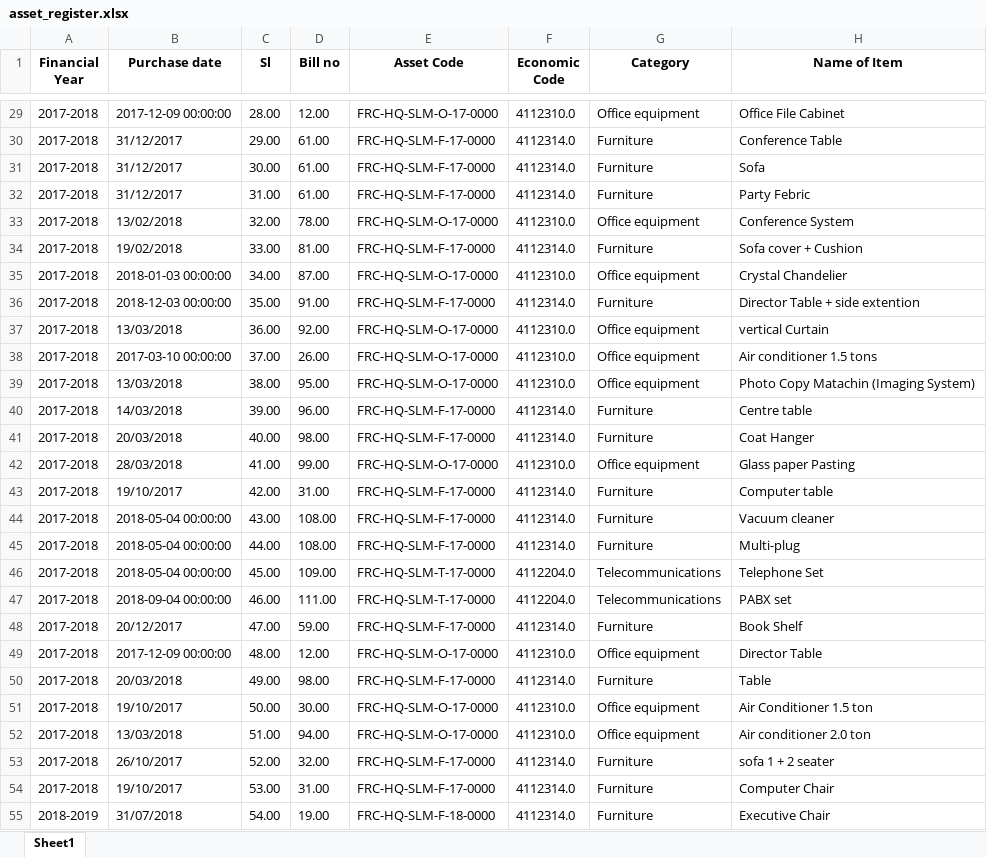
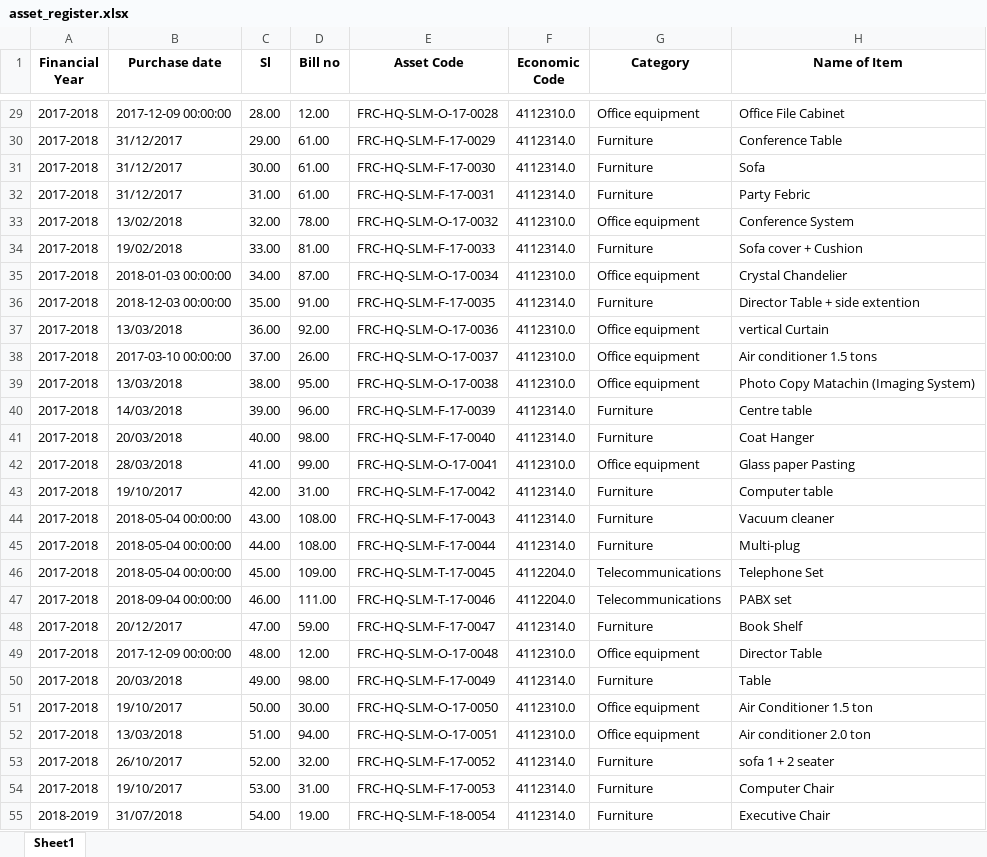
Before and after one commit to ANIKFRCBD/AFAR_NEW_VERSION, an Excel workbook: afar_project/csv_path/excel_files/asset_register.xlsx, sheet Sheet1, drawn as a sheet; only a part is shown, gaps mark what is left out; values as stored, in another font and other column widths than the file's, no borders; the diff covers the shown part only; the diff names each change by its address in the sheet, - before the commit and + after, or states it on an @@ line.

```diff
--- a/afar_project/csv_path/excel_files/asset_register.xlsx (sheet Sheet1)
+++ b/afar_project/csv_path/excel_files/asset_register.xlsx (sheet Sheet1)
-E29 (Asset Code): FRC-HQ-SLM-O-17-0000
+E29 (Asset Code): FRC-HQ-SLM-O-17-0028
-E30 (Asset Code): FRC-HQ-SLM-F-17-0000
+E30 (Asset Code): FRC-HQ-SLM-F-17-0029
-E31 (Asset Code): FRC-HQ-SLM-F-17-0000
+E31 (Asset Code): FRC-HQ-SLM-F-17-0030
-E32 (Asset Code): FRC-HQ-SLM-F-17-0000
+E32 (Asset Code): FRC-HQ-SLM-F-17-0031
-E33 (Asset Code): FRC-HQ-SLM-O-17-0000
+E33 (Asset Code): FRC-HQ-SLM-O-17-0032
-E34 (Asset Code): FRC-HQ-SLM-F-17-0000
+E34 (Asset Code): FRC-HQ-SLM-F-17-0033
-E35 (Asset Code): FRC-HQ-SLM-O-17-0000
+E35 (Asset Code): FRC-HQ-SLM-O-17-0034
-E36 (Asset Code): FRC-HQ-SLM-F-17-0000
+E36 (Asset Code): FRC-HQ-SLM-F-17-0035
-E37 (Asset Code): FRC-HQ-SLM-O-17-0000
+E37 (Asset Code): FRC-HQ-SLM-O-17-0036
-E38 (Asset Code): FRC-HQ-SLM-O-17-0000
+E38 (Asset Code): FRC-HQ-SLM-O-17-0037
-E39 (Asset Code): FRC-HQ-SLM-O-17-0000
+E39 (Asset Code): FRC-HQ-SLM-O-17-0038
-E40 (Asset Code): FRC-HQ-SLM-F-17-0000
+E40 (Asset Code): FRC-HQ-SLM-F-17-0039
-E41 (Asset Code): FRC-HQ-SLM-F-17-0000
+E41 (Asset Code): FRC-HQ-SLM-F-17-0040
-E42 (Asset Code): FRC-HQ-SLM-O-17-0000
+E42 (Asset Code): FRC-HQ-SLM-O-17-0041
-E43 (Asset Code): FRC-HQ-SLM-F-17-0000
+E43 (Asset Code): FRC-HQ-SLM-F-17-0042
-E44 (Asset Code): FRC-HQ-SLM-F-17-0000
+E44 (Asset Code): FRC-HQ-SLM-F-17-0043
-E45 (Asset Code): FRC-HQ-SLM-F-17-0000
+E45 (Asset Code): FRC-HQ-SLM-F-17-0044
-E46 (Asset Code): FRC-HQ-SLM-T-17-0000
+E46 (Asset Code): FRC-HQ-SLM-T-17-0045
-E47 (Asset Code): FRC-HQ-SLM-T-17-0000
+E47 (Asset Code): FRC-HQ-SLM-T-17-0046
-E48 (Asset Code): FRC-HQ-SLM-F-17-0000
+E48 (Asset Code): FRC-HQ-SLM-F-17-0047
-E49 (Asset Code): FRC-HQ-SLM-O-17-0000
+E49 (Asset Code): FRC-HQ-SLM-O-17-0048
-E50 (Asset Code): FRC-HQ-SLM-F-17-0000
+E50 (Asset Code): FRC-HQ-SLM-F-17-0049
-E51 (Asset Code): FRC-HQ-SLM-O-17-0000
+E51 (Asset Code): FRC-HQ-SLM-O-17-0050
-E52 (Asset Code): FRC-HQ-SLM-O-17-0000
+E52 (Asset Code): FRC-HQ-SLM-O-17-0051
-E53 (Asset Code): FRC-HQ-SLM-F-17-0000
+E53 (Asset Code): FRC-HQ-SLM-F-17-0052
-E54 (Asset Code): FRC-HQ-SLM-F-17-0000
+E54 (Asset Code): FRC-HQ-SLM-F-17-0053
-E55 (Asset Code): FRC-HQ-SLM-F-18-0000
+E55 (Asset Code): FRC-HQ-SLM-F-18-0054
```
Also changed, not shown: 273 edited cells elsewhere in this sheet, afar_project/csv_path/excel_files/asset_sales_register.xlsx.
